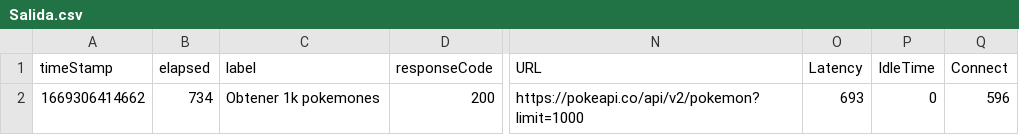
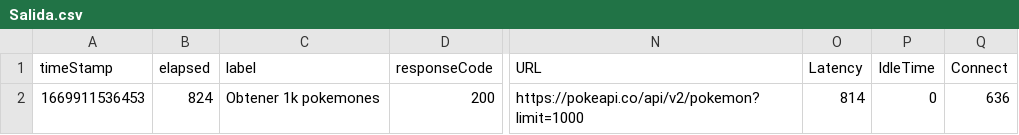
Before and after one commit to Marvin25ronal/destinationrepo4, a CSV file: jmeter-test/Salida.csv, drawn as a sheet; only a part is shown, gaps mark what is left out; the diff names each change by its address in the sheet, - before the commit and + after, or states it on an @@ line.

```diff
--- a/jmeter-test/Salida.csv
+++ b/jmeter-test/Salida.csv
-A2 (timeStamp): 1669306414662
+A2 (timeStamp): 1669911536453
-B2 (elapsed): 734
+B2 (elapsed): 824
-O2 (Latency): 693
+O2 (Latency): 814
-Q2 (Connect): 596
+Q2 (Connect): 636
```
Also changed, not shown: 12 other files.
